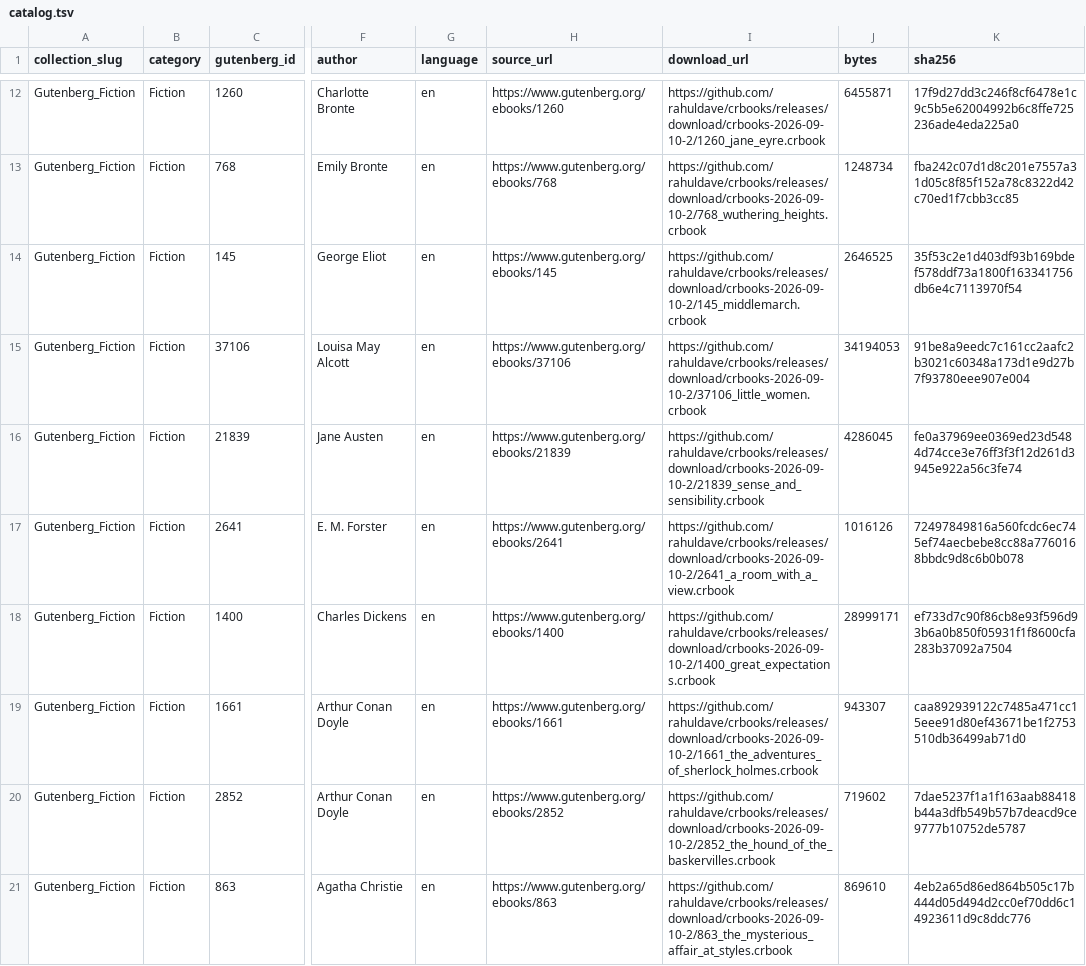
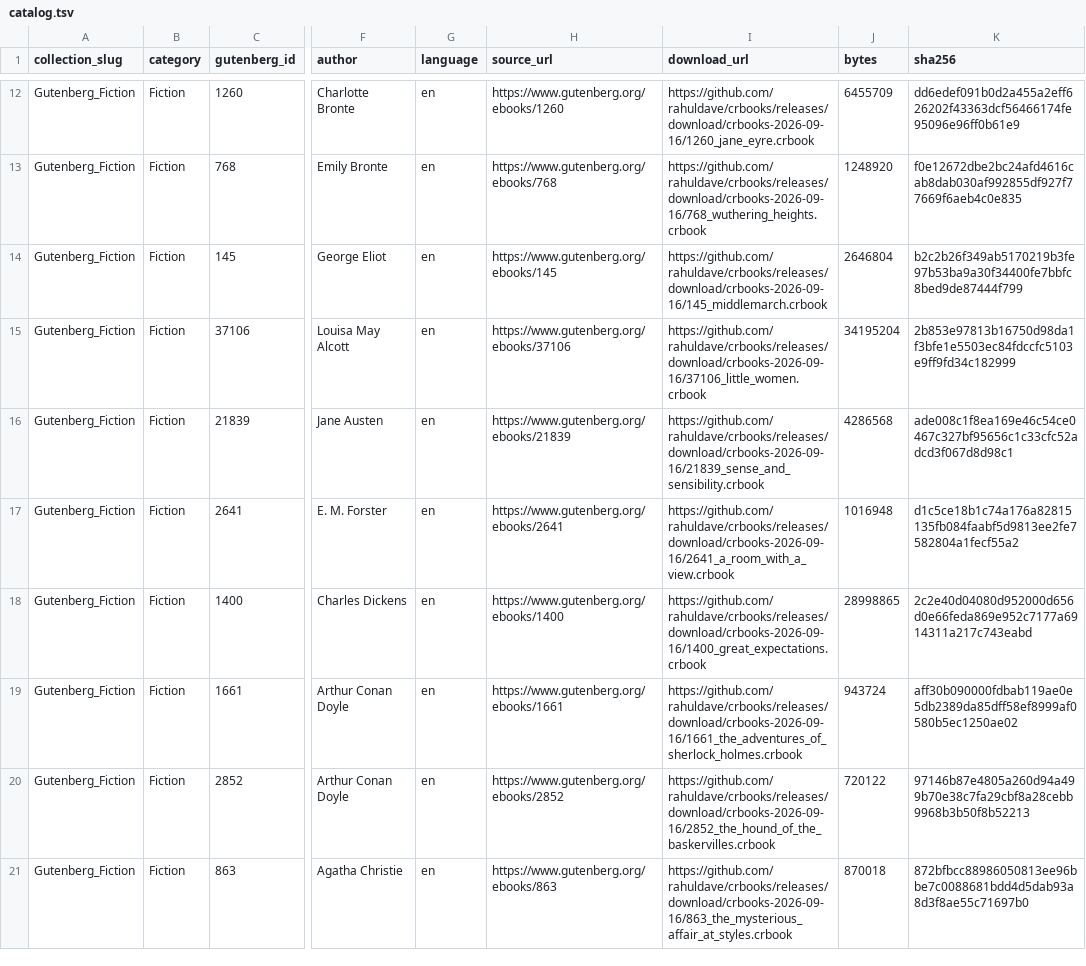
Before and after one commit to rahuldave/crbooks, a TSV file: docs/catalog.tsv, drawn as a sheet; only a part is shown, gaps mark what is left out; the diff covers the shown part only; the diff names each change by its address in the sheet, - before the commit and + after, or states it on an @@ line.

Commit message:
release: publish 2026-09-16 catalog (#4)
Publish the rebuilt 61-book public CRBook catalog against the immutable crbooks-2026-09-16 release. Refresh download URLs, byte counts, and SHA-256 checksums after the Phase 6b source rebuild and internal-link resolution pass.\n\nVerification: just verify-source; 61 local packages verified; 61 GitHub release downloads re-fetched and matched exact byte counts and SHA-256 values.

```diff
--- a/docs/catalog.tsv
+++ b/docs/catalog.tsv
-I12 (download_url): https://github.com/rahuldave/crbooks/releases/download/crbooks-2026-09-10-2/1260_jane_eyre.crbook
+I12 (download_url): https://github.com/rahuldave/crbooks/releases/download/crbooks-2026-09-16/1260_jane_eyre.crbook
-J12 (bytes): 6455871
+J12 (bytes): 6455709
-K12 (sha256): 17f9d27dd3c246f8cf6478e1c9c5b5e62004992b6c8ffe725236ade4eda225a0
+K12 (sha256): dd6edef091b0d2a455a2eff626202f43363dcf56466174fe95096e96ff0b61e9
-I13 (download_url): https://github.com/rahuldave/crbooks/releases/download/crbooks-2026-09-10-2/768_wuthering_heights.crbook
+I13 (download_url): https://github.com/rahuldave/crbooks/releases/download/crbooks-2026-09-16/768_wuthering_heights.crbook
-J13 (bytes): 1248734
+J13 (bytes): 1248920
-K13 (sha256): fba242c07d1d8c201e7557a31d05c8f85f152a78c8322d42c70ed1f7cbb3cc85
+K13 (sha256): f0e12672dbe2bc24afd4616cab8dab030af992855df927f77669f6aeb4c0e835
-I14 (download_url): https://github.com/rahuldave/crbooks/releases/download/crbooks-2026-09-10-2/145_middlemarch.crbook
+I14 (download_url): https://github.com/rahuldave/crbooks/releases/download/crbooks-2026-09-16/145_middlemarch.crbook
-J14 (bytes): 2646525
+J14 (bytes): 2646804
-K14 (sha256): 35f53c2e1d403df93b169bdef578ddf73a1800f163341756db6e4c7113970f54
+K14 (sha256): b2c2b26f349ab5170219b3fe97b53ba9a30f34400fe7bbfc8bed9de87444f799
-I15 (download_url): https://github.com/rahuldave/crbooks/releases/download/crbooks-2026-09-10-2/37106_little_women.crbook
+I15 (download_url): https://github.com/rahuldave/crbooks/releases/download/crbooks-2026-09-16/37106_little_women.crbook
-J15 (bytes): 34194053
+J15 (bytes): 34195204
-K15 (sha256): 91be8a9eedc7c161cc2aafc2b3021c60348a173d1e9d27b7f93780eee907e004
+K15 (sha256): 2b853e97813b16750d98da1f3bfe1e5503ec84fdccfc5103e9ff9fd34c182999
-I16 (download_url): https://github.com/rahuldave/crbooks/releases/download/crbooks-2026-09-10-2/21839_sense_and_sensibility.crbook
+I16 (download_url): https://github.com/rahuldave/crbooks/releases/download/crbooks-2026-09-16/21839_sense_and_sensibility.crbook
-J16 (bytes): 4286045
+J16 (bytes): 4286568
-K16 (sha256): fe0a37969ee0369ed23d5484d74cce3e76ff3f3f12d261d3945e922a56c3fe74
+K16 (sha256): ade008c1f8ea169e46c54ce0467c327bf95656c1c33cfc52adcd3f067d8d98c1
-I17 (download_url): https://github.com/rahuldave/crbooks/releases/download/crbooks-2026-09-10-2/2641_a_room_with_a_view.crbook
+I17 (download_url): https://github.com/rahuldave/crbooks/releases/download/crbooks-2026-09-16/2641_a_room_with_a_view.crbook
-J17 (bytes): 1016126
+J17 (bytes): 1016948
-K17 (sha256): 72497849816a560fcdc6ec745ef74aecbebe8cc88a7760168bbdc9d8c6b0b078
+K17 (sha256): d1c5ce18b1c74a176a82815135fb084faabf5d9813ee2fe7582804a1fecf55a2
-I18 (download_url): https://github.com/rahuldave/crbooks/releases/download/crbooks-2026-09-10-2/1400_great_expectations.crbook
+I18 (download_url): https://github.com/rahuldave/crbooks/releases/download/crbooks-2026-09-16/1400_great_expectations.crbook
-J18 (bytes): 28999171
+J18 (bytes): 28998865
-K18 (sha256): ef733d7c90f86cb8e93f596d93b6a0b850f05931f1f8600cfa283b37092a7504
+K18 (sha256): 2c2e40d04080d952000d656d0e66feda869e952c7177a6914311a217c743eabd
-I19 (download_url): https://github.com/rahuldave/crbooks/releases/download/crbooks-2026-09-10-2/1661_the_adventures_of_sherlock_holmes.crbook
+I19 (download_url): https://github.com/rahuldave/crbooks/releases/download/crbooks-2026-09-16/1661_the_adventures_of_sherlock_holmes.crbook
-J19 (bytes): 943307
+J19 (bytes): 943724
-K19 (sha256): caa892939122c7485a471cc15eee91d80ef43671be1f2753510db36499ab71d0
+K19 (sha256): aff30b090000fdbab119ae0e5db2389da85dff58ef8999af0580b5ec1250ae02
-I20 (download_url): https://github.com/rahuldave/crbooks/releases/download/crbooks-2026-09-10-2/2852_the_hound_of_the_baskervilles.crbook
+I20 (download_url): https://github.com/rahuldave/crbooks/releases/download/crbooks-2026-09-16/2852_the_hound_of_the_baskervilles.crbook
-J20 (bytes): 719602
+J20 (bytes): 720122
-K20 (sha256): 7dae5237f1a1f163aab88418b44a3dfb549b57b7deacd9ce9777b10752de5787
+K20 (sha256): 97146b87e4805a260d94a499b70e38c7fa29cbf8a28cebb9968b3b50f8b52213
-I21 (download_url): https://github.com/rahuldave/crbooks/releases/download/crbooks-2026-09-10-2/863_the_mysterious_affair_at_styles.crbook
+I21 (download_url): https://github.com/rahuldave/crbooks/releases/download/crbooks-2026-09-16/863_the_mysterious_affair_at_styles.crbook
-J21 (bytes): 869610
+J21 (bytes): 870018
-K21 (sha256): 4eb2a65d86ed864b505c17b444d05d494d2cc0ef70dd6c14923611d9c8ddc776
+K21 (sha256): 872bfbcc88986050813ee96bbe7c0088681bdd4d5dab93a8d3f8ae55c71697b0
```
Also changed, not shown: 153 edited cells elsewhere in this file, 2 other files.
